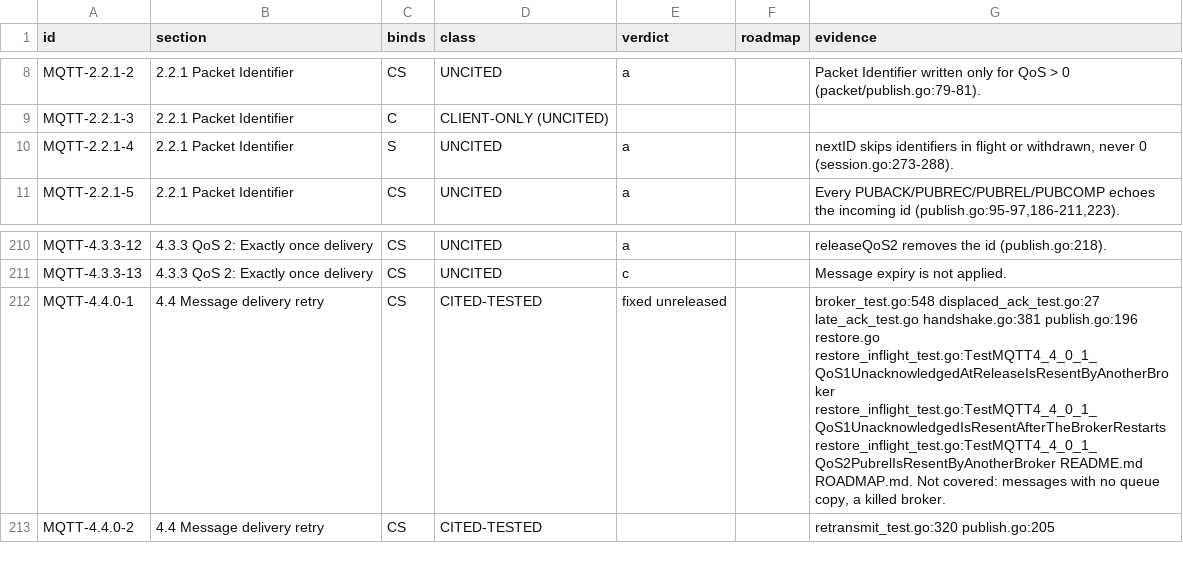
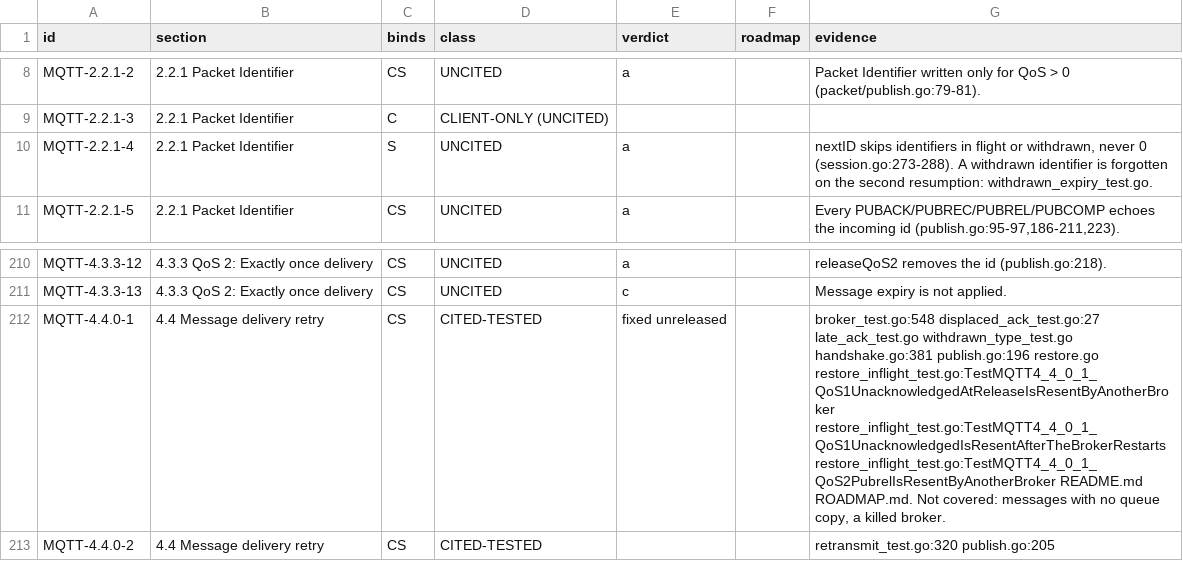
Before and after one commit to taumatix/natsmqtt5, a TSV file: conformance/mqtt5-statements.tsv, drawn as a sheet; only a part is shown, gaps mark what is left out.

```diff
--- a/conformance/mqtt5-statements.tsv
+++ b/conformance/mqtt5-statements.tsv
@@ -9,3 +9,3 @@ MQTT-2.2.1-2	2.2.1 Packet Identifier	CS	UNCITED	a		Packet Identifier written onl
 MQTT-2.2.1-3	2.2.1 Packet Identifier	C	CLIENT-ONLY (UNCITED)			
-MQTT-2.2.1-4	2.2.1 Packet Identifier	S	UNCITED	a		nextID skips identifiers in flight or withdrawn, never 0 (session.go:273-288).
+MQTT-2.2.1-4	2.2.1 Packet Identifier	S	UNCITED	a		nextID skips identifiers in flight or withdrawn, never 0 (session.go:273-288). A withdrawn identifier is forgotten on the second resumption: withdrawn_expiry_test.go.
 MQTT-2.2.1-5	2.2.1 Packet Identifier	CS	UNCITED	a		Every PUBACK/PUBREC/PUBREL/PUBCOMP echoes the incoming id (publish.go:95-97,186-211,223).
@@ -211,3 +211,3 @@ MQTT-4.3.3-12	4.3.3 QoS 2: Exactly once delivery	CS	UNCITED	a		releaseQoS2 remov
 MQTT-4.3.3-13	4.3.3 QoS 2: Exactly once delivery	CS	UNCITED	c		Message expiry is not applied.
-MQTT-4.4.0-1	4.4 Message delivery retry	CS	CITED-TESTED	fixed unreleased		broker_test.go:548 displaced_ack_test.go:27 late_ack_test.go handshake.go:381 publish.go:196 restore.go restore_inflight_test.go:TestMQTT4_4_0_1_QoS1UnacknowledgedAtReleaseIsResentByAnotherBroker restore_inflight_test.go:TestMQTT4_4_0_1_QoS1UnacknowledgedIsResentAfterTheBrokerRestarts restore_inflight_test.go:TestMQTT4_4_0_1_QoS2PubrelIsResentByAnotherBroker README.md ROADMAP.md. Not covered: messages with no queue copy, a killed broker.
+MQTT-4.4.0-1	4.4 Message delivery retry	CS	CITED-TESTED	fixed unreleased		broker_test.go:548 displaced_ack_test.go:27 late_ack_test.go withdrawn_type_test.go handshake.go:381 publish.go:196 restore.go restore_inflight_test.go:TestMQTT4_4_0_1_QoS1UnacknowledgedAtReleaseIsResentByAnotherBroker restore_inflight_test.go:TestMQTT4_4_0_1_QoS1UnacknowledgedIsResentAfterTheBrokerRestarts restore_inflight_test.go:TestMQTT4_4_0_1_QoS2PubrelIsResentByAnotherBroker README.md ROADMAP.md. Not covered: messages with no queue copy, a killed broker.
 MQTT-4.4.0-2	4.4 Message delivery retry	CS	CITED-TESTED			retransmit_test.go:320 publish.go:205
```
Also changed, not shown: 6 other files.
